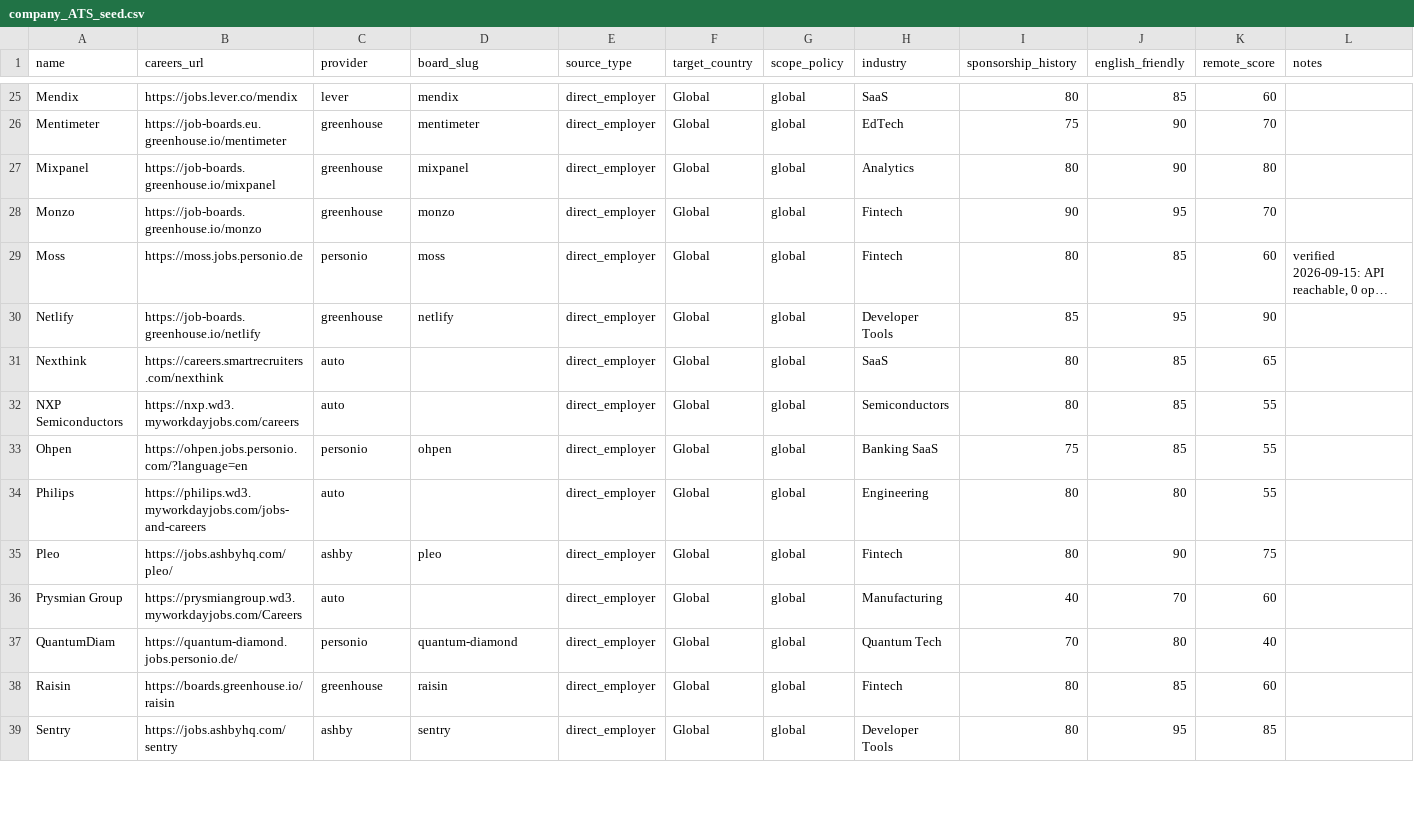
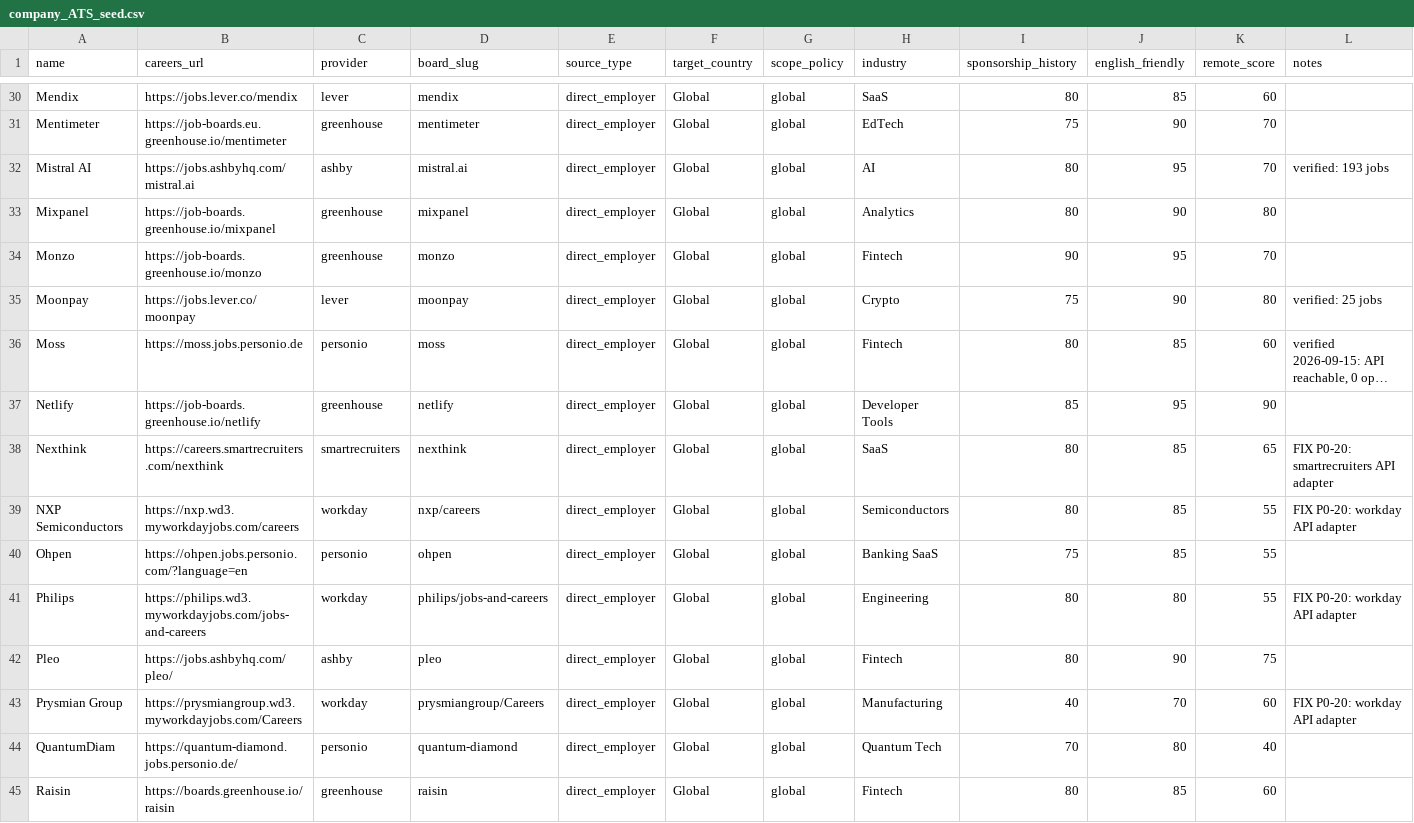
Before and after one commit to Kazake95/SponsorScout, a CSV file: sponsorscout/data/seeds/company_ATS_seed.csv, drawn as a sheet; only a part is shown, gaps mark what is left out; the shorter side is filled out with more unchanged rows; long unchanged cells end in …; addresses are those after the commit; the diff covers the shown part only; the diff names each change by its address in the sheet, - before the commit and + after, or states it on an @@ line.

```diff
--- a/sponsorscout/data/seeds/company_ATS_seed.csv
+++ b/sponsorscout/data/seeds/company_ATS_seed.csv
+row 32: Mistral AI | https://jobs.ashbyhq.com/mistral.ai | ashby | mistral.ai | direct_employer | Global | global | AI | 80 | 95 | 70 | verified: 193 jobs
+row 35: Moonpay | https://jobs.lever.co/moonpay | lever | moonpay | direct_employer | Global | global | Crypto | 75 | 90 | 80 | verified: 25 jobs
-C38 (provider): auto
+C38 (provider): smartrecruiters
-D38 (board_slug): (empty)
+D38 (board_slug): nexthink
-L38 (notes): (empty)
+L38 (notes): FIX P0-20: smartrecruiters API adapter
-C39 (provider): auto
+C39 (provider): workday
-D39 (board_slug): (empty)
+D39 (board_slug): nxp/careers
-L39 (notes): (empty)
+L39 (notes): FIX P0-20: workday API adapter
-C41 (provider): auto
+C41 (provider): workday
-D41 (board_slug): (empty)
+D41 (board_slug): philips/jobs-and-careers
-L41 (notes): (empty)
+L41 (notes): FIX P0-20: workday API adapter
-C43 (provider): auto
+C43 (provider): workday
-D43 (board_slug): (empty)
+D43 (board_slug): prysmiangroup/Careers
-L43 (notes): (empty)
+L43 (notes): FIX P0-20: workday API adapter
```
Also changed, not shown: 9 added rows and 18 edited cells elsewhere in this file, 7 other files.
